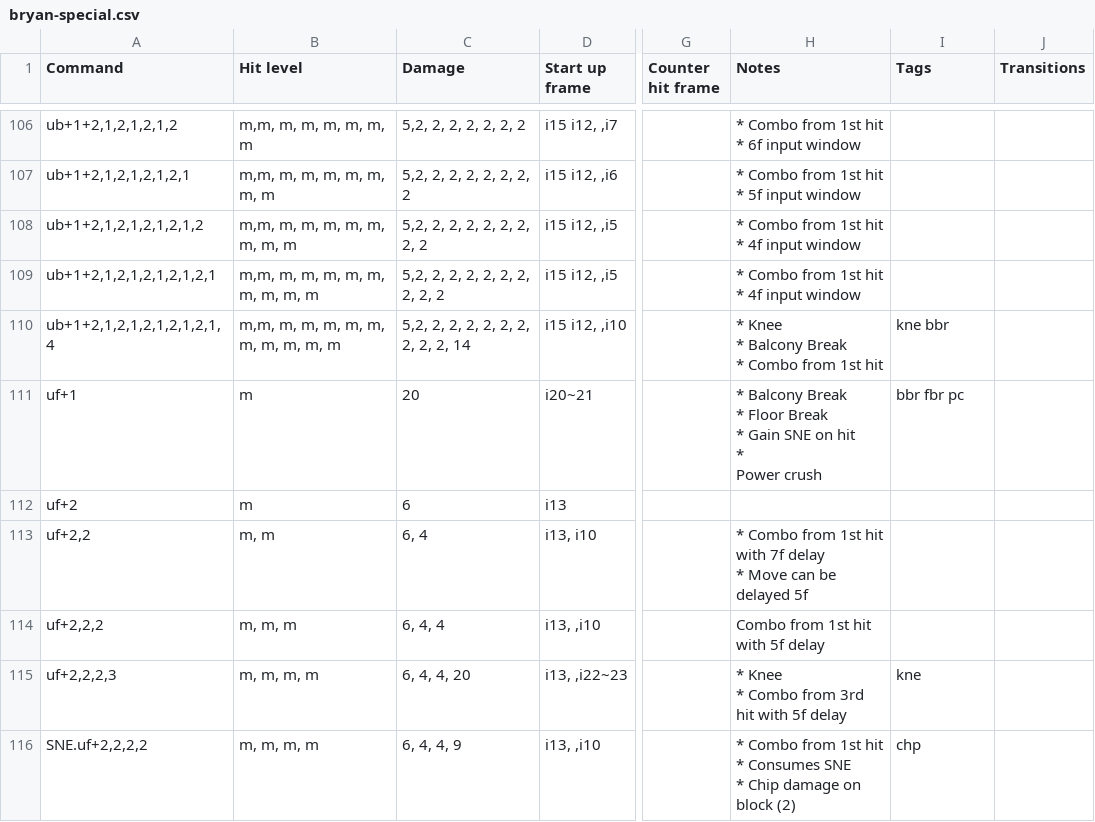
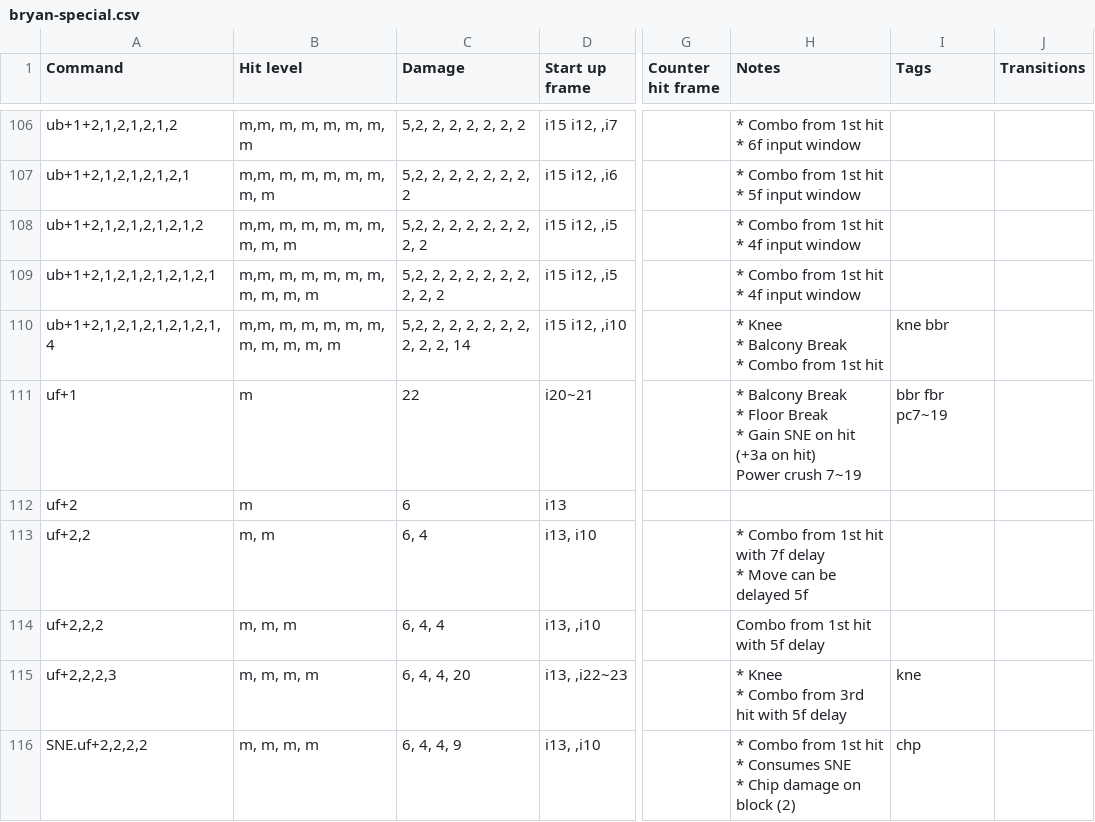
Before and after one commit to pbruvoll/tekkendocs, a CSV file: data/wavuConvertedCsv/bryan/bryan-special.csv, drawn as a sheet; only a part is shown, gaps mark what is left out; ↵ is a line break in a cell; the diff names each change by its address in the sheet, - before the commit and + after, or states it on an @@ line.

```diff
--- a/data/wavuConvertedCsv/bryan/bryan-special.csv
+++ b/data/wavuConvertedCsv/bryan/bryan-special.csv
-C111 (Damage): 20
+C111 (Damage): 22
-H111 (Notes): …on hit ↵ * ↵ Power crush
+H111 (Notes): …on hit (+3a on hit) ↵ Power crush 7~19
-I111 (Tags): bbr fbr pc
+I111 (Tags): bbr fbr pc7~19
```
Also changed, not shown: data/wavuConvertedCsv/devil-jin/devil-jin-special.csv, data/wavuConvertedCsv/kazuya/kazuya-special.csv, 33 other files.
